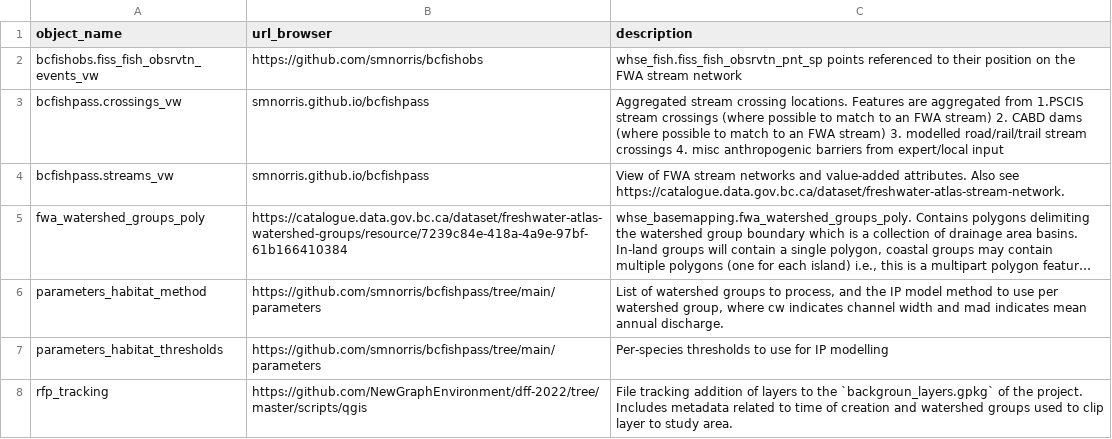
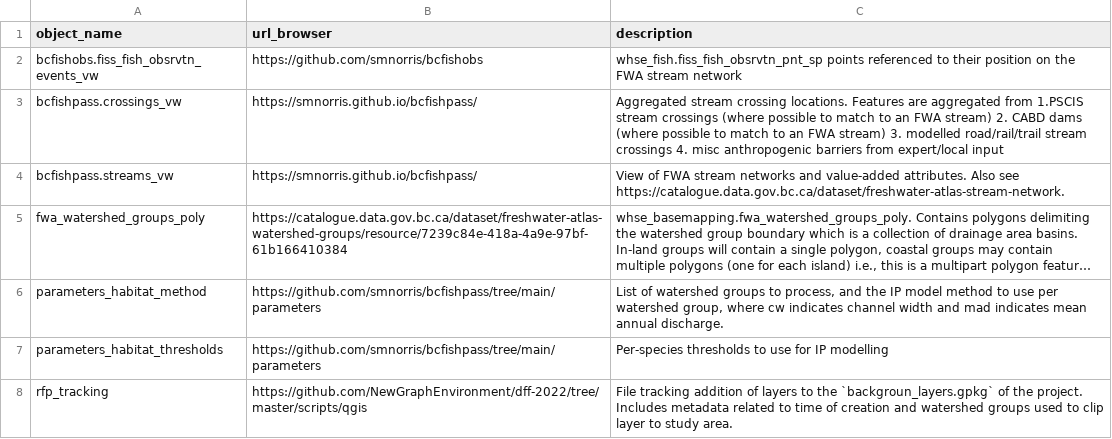
Before and after one commit to NewGraphEnvironment/rfp, a CSV file: inst/extdata/rfp_xref_layers_custom.csv, drawn as a sheet; long unchanged cells end in …; the diff names each change by its address in the sheet, - before the commit and + after, or states it on an @@ line.

```diff
--- a/inst/extdata/rfp_xref_layers_custom.csv
+++ b/inst/extdata/rfp_xref_layers_custom.csv
-B3:B4 (url_browser): smnorris.github.io/bcfishpass
+B3:B4 (url_browser): https://smnorris.github.io/bcfishpass/
```
Also changed, not shown: 1 other file.
